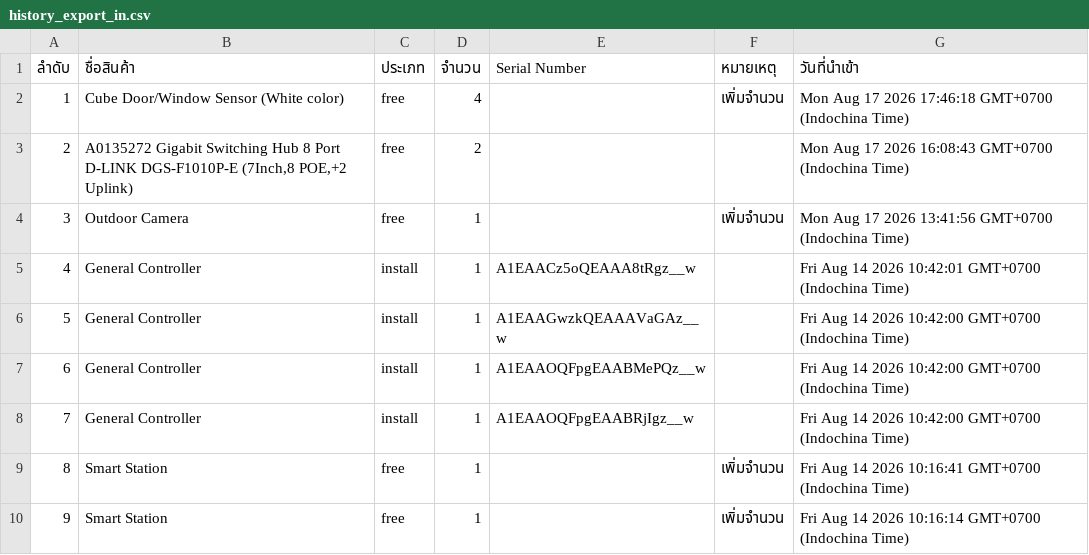
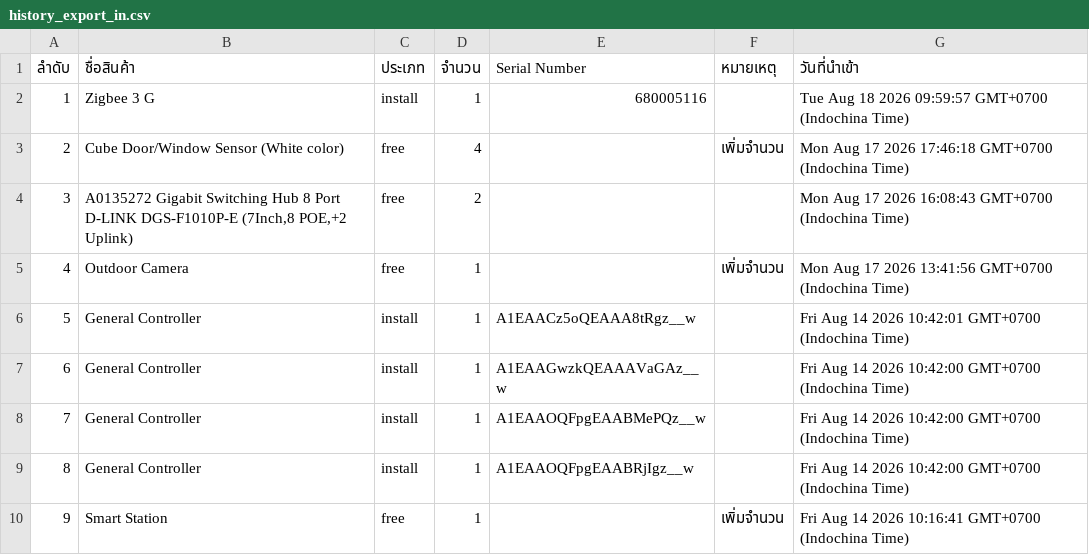
Before and after one commit to SurapatMut/service-warehouse, a CSV file: exports/history_export_in.csv, drawn as a sheet; only a part is shown; the shorter side is filled out with more unchanged rows; addresses are those after the commit; the diff names each change by its address in the sheet, - before the commit and + after, or states it on an @@ line.

```diff
--- a/exports/history_export_in.csv
+++ b/exports/history_export_in.csv
+row 2: 1 | Zigbee 3 G | install | 1 | 680005116 |  | Tue Aug 18 2026 09:59:57 GMT+0700 (Indochina Time)
@@ column A (ลำดับ) renumbered from row 3 down @@
```
Also changed, not shown: exports/history_export_out.csv.
